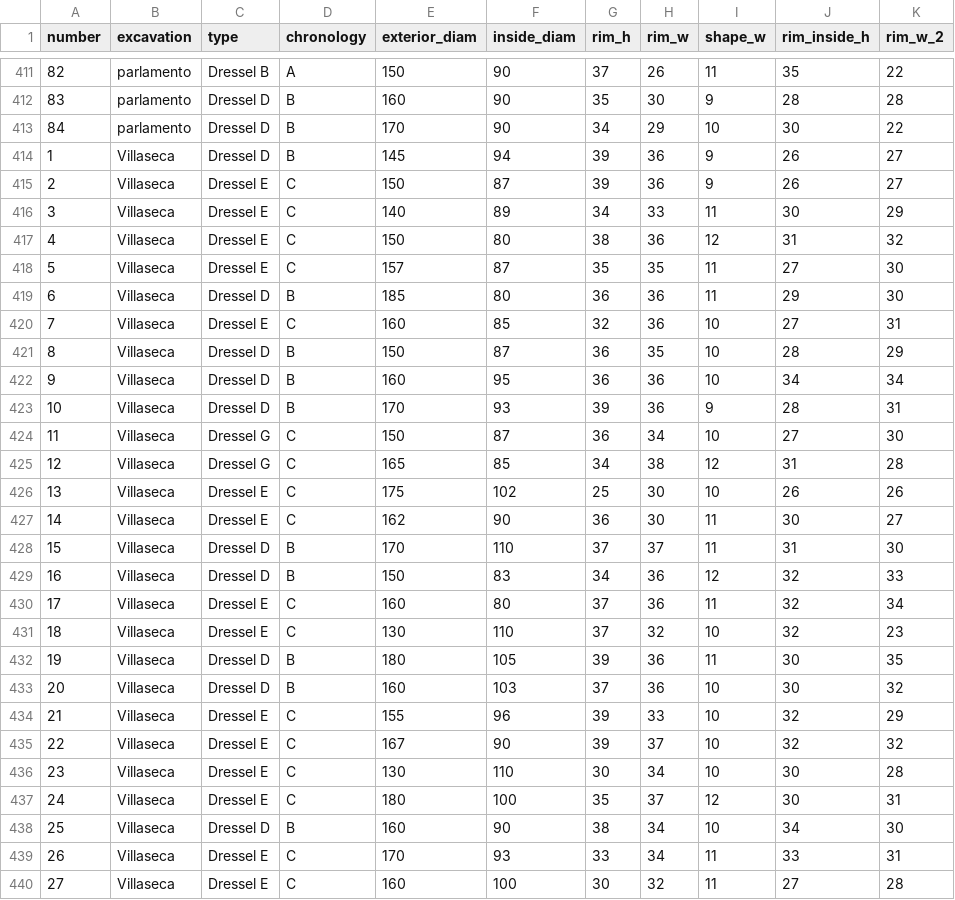
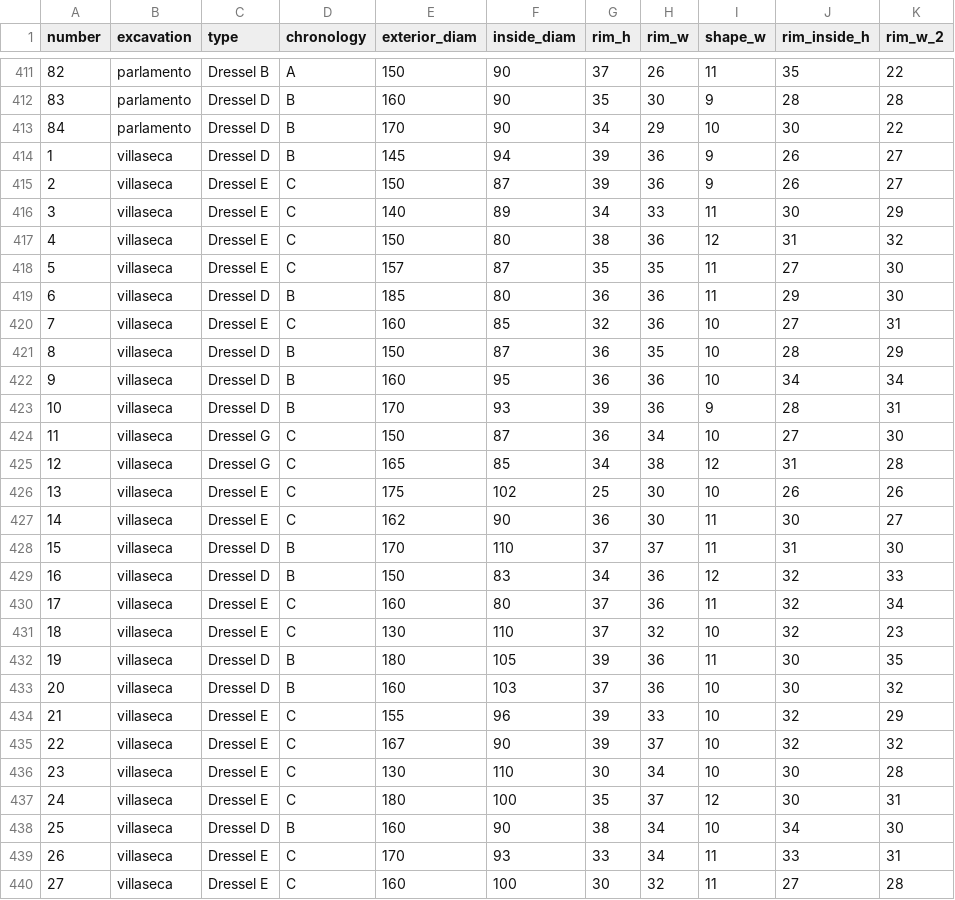
Before and after one commit to Mcotsar/LearningBaetica, a CSV file: Data/dataDressel.csv, drawn as a sheet; only a part is shown, gaps mark what is left out; the diff covers the shown part only; the diff names each change by its address in the sheet, - before the commit and + after, or states it on an @@ line.

Commit message:
lowercase villaseca and trim Dressel X ids

```diff
--- a/Data/dataDressel.csv
+++ b/Data/dataDressel.csv
-B414:B440 (excavation): Villaseca
+B414:B440 (excavation): villaseca
```
Also changed, not shown: 31 edited cells elsewhere in this file.
